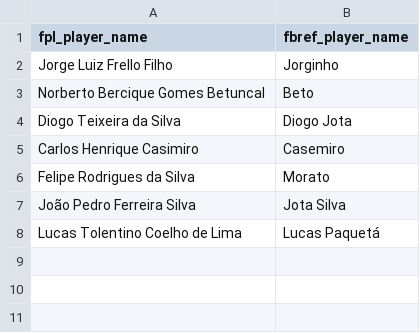
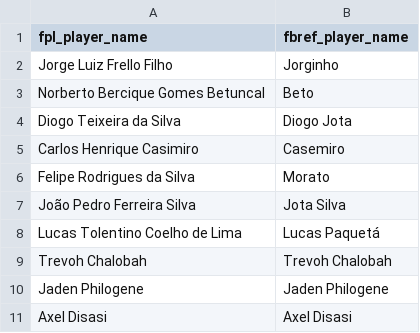
Before and after one commit to alexward5/fpl-edge-pyscraper, a CSV file: fpl_api/mappings/player_names.csv, drawn as a sheet; the diff names each change by its address in the sheet, - before the commit and + after, or states it on an @@ line.

Commit message:
add missing palayer names

```diff
--- a/fpl_api/mappings/player_names.csv
+++ b/fpl_api/mappings/player_names.csv
+row 9: Trevoh Chalobah | Trevoh Chalobah
+row 10: Jaden Philogene | Jaden Philogene
+row 11: Axel Disasi | Axel Disasi
```
